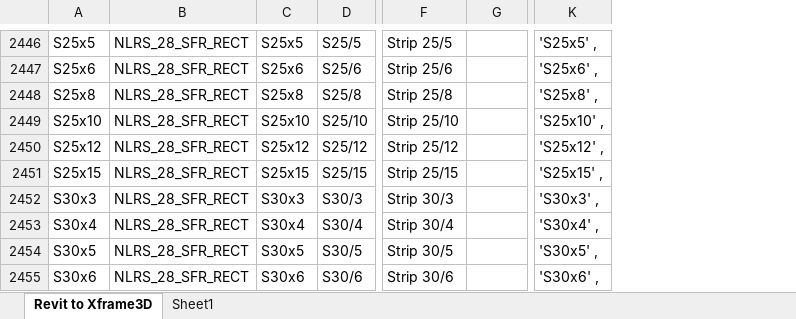
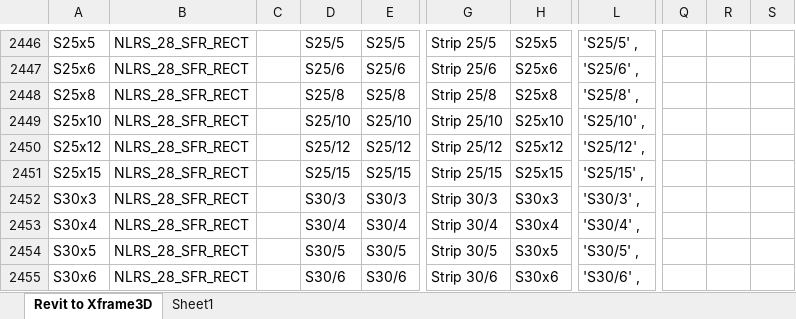
Before and after one commit to DutchSailor/Dyn2Calc.Struct4U, an Excel workbook: Nodes/MappentableXframeRevit.xlsx, sheet Revit to Xframe3D, drawn as a sheet; only a part is shown, gaps mark what is left out; values as stored, in another font and other column widths than the file's, no borders; table styles not drawn; addresses are those after the commit; the diff covers the shown part only; the diff names each change by its address in the sheet, - before the commit and + after, or states it on an @@ line.

```diff
--- a/Nodes/MappentableXframeRevit.xlsx (sheet Revit to Xframe3D)
+++ b/Nodes/MappentableXframeRevit.xlsx (sheet Revit to Xframe3D)
+column C, empty
+column Q, empty
+column R, empty
+column S, empty
-D2446: S25x5
+D2446: S25/5
-H2446: (empty)
+H2446: S25x5
-L2446: 'S25x5' ,
+L2446: 'S25/5' ,
-D2447: S25x6
+D2447: S25/6
-H2447: (empty)
+H2447: S25x6
-L2447: 'S25x6' ,
+L2447: 'S25/6' ,
-D2448: S25x8
+D2448: S25/8
-H2448: (empty)
+H2448: S25x8
-L2448: 'S25x8' ,
+L2448: 'S25/8' ,
-D2449: S25x10
+D2449: S25/10
-H2449: (empty)
+H2449: S25x10
-L2449: 'S25x10' ,
+L2449: 'S25/10' ,
-D2450: S25x12
+D2450: S25/12
-H2450: (empty)
+H2450: S25x12
-L2450: 'S25x12' ,
+L2450: 'S25/12' ,
-D2451: S25x15
+D2451: S25/15
-H2451: (empty)
+H2451: S25x15
-L2451: 'S25x15' ,
+L2451: 'S25/15' ,
-D2452: S30x3
+D2452: S30/3
-H2452: (empty)
+H2452: S30x3
-L2452: 'S30x3' ,
+L2452: 'S30/3' ,
-D2453: S30x4
+D2453: S30/4
-H2453: (empty)
+H2453: S30x4
-L2453: 'S30x4' ,
+L2453: 'S30/4' ,
-D2454: S30x5
+D2454: S30/5
-H2454: (empty)
+H2454: S30x5
-L2454: 'S30x5' ,
+L2454: 'S30/5' ,
-D2455: S30x6
+D2455: S30/6
-H2455: (empty)
+H2455: S30x6
-L2455: 'S30x6' ,
+L2455: 'S30/6' ,
```
Also changed, not shown: 1219 edited cells elsewhere in this sheet, 2 other files.
